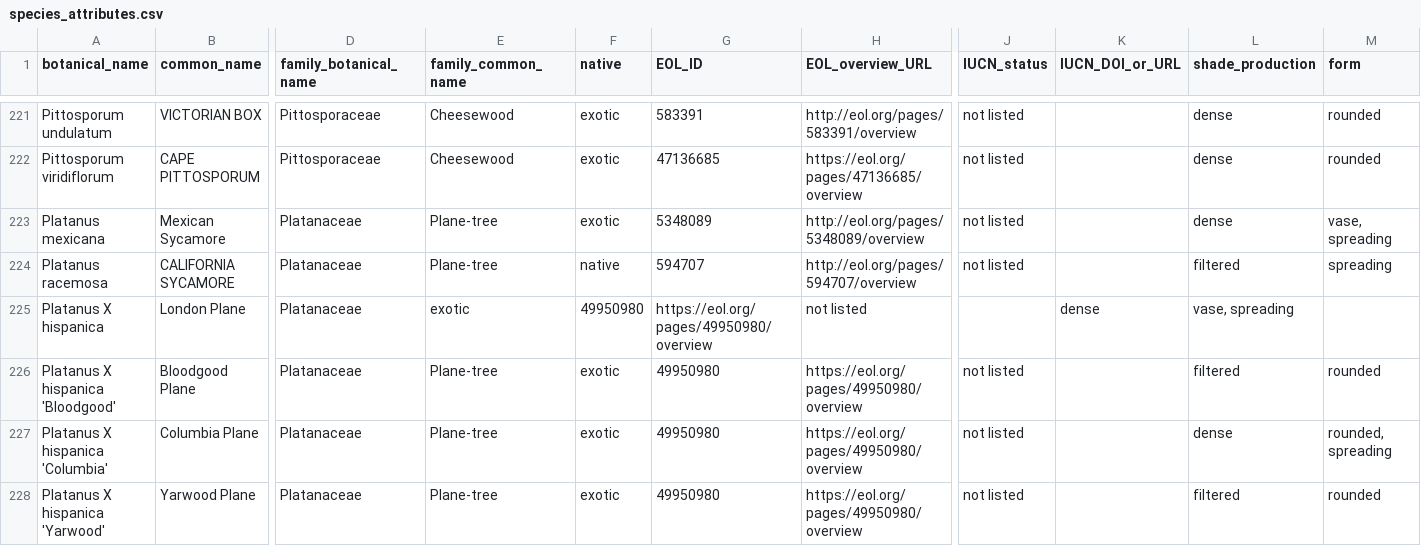
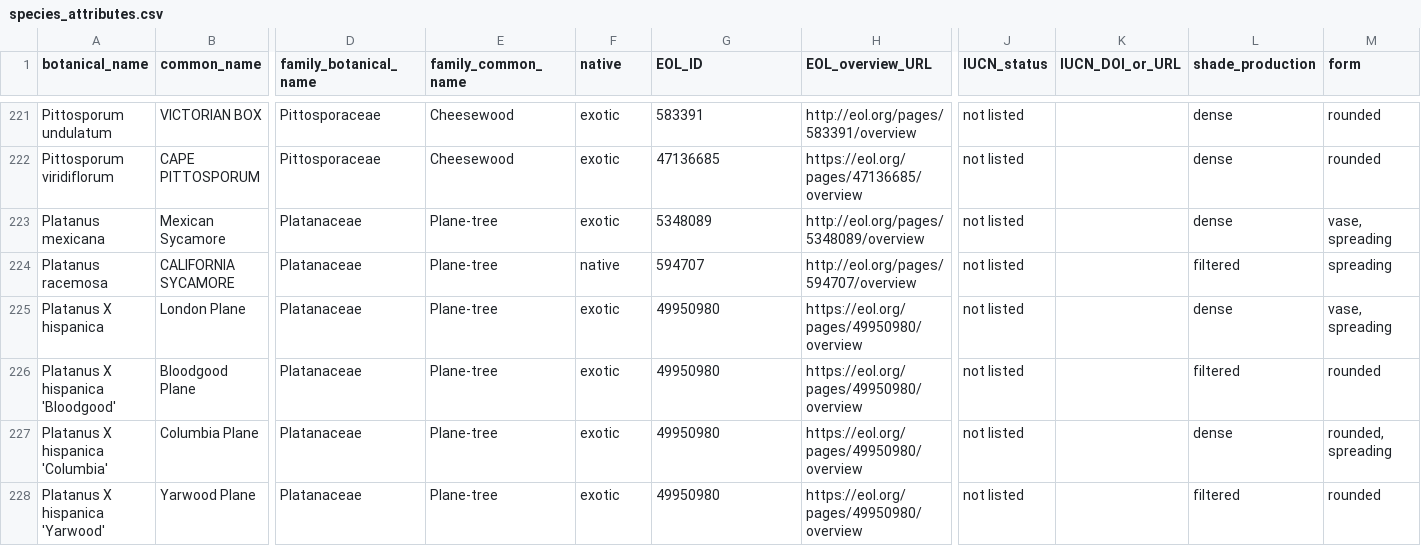
Before and after one commit to Public-Tree-Map/public-tree-map-data-pipeline, a CSV file: data/species_attributes.csv, drawn as a sheet; only a part is shown, gaps mark what is left out; the diff names each change by its address in the sheet, - before the commit and + after, or states it on an @@ line.

Commit message:
add common name to Platanus X hispanica

```diff
--- a/data/species_attributes.csv
+++ b/data/species_attributes.csv
-E225 (family_common_name): exotic
+E225 (family_common_name): Plane-tree
-F225 (native): 49950980
+F225 (native): exotic
-G225 (EOL_ID): https://eol.org/pages/49950980/overview
+G225 (EOL_ID): 49950980
-H225 (EOL_overview_URL): not listed
+H225 (EOL_overview_URL): https://eol.org/pages/49950980/overview
-J225 (IUCN_status): (empty)
+J225 (IUCN_status): not listed
-K225 (IUCN_DOI_or_URL): dense
+K225 (IUCN_DOI_or_URL): (empty)
-L225 (shade_production): vase, spreading
+L225 (shade_production): dense
-M225 (form): (empty)
+M225 (form): vase, spreading
```
